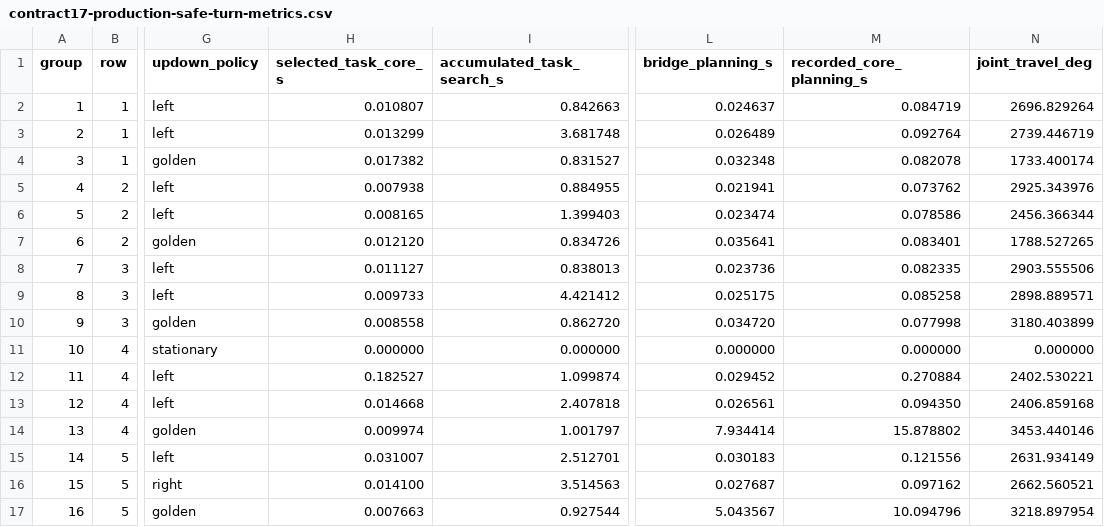
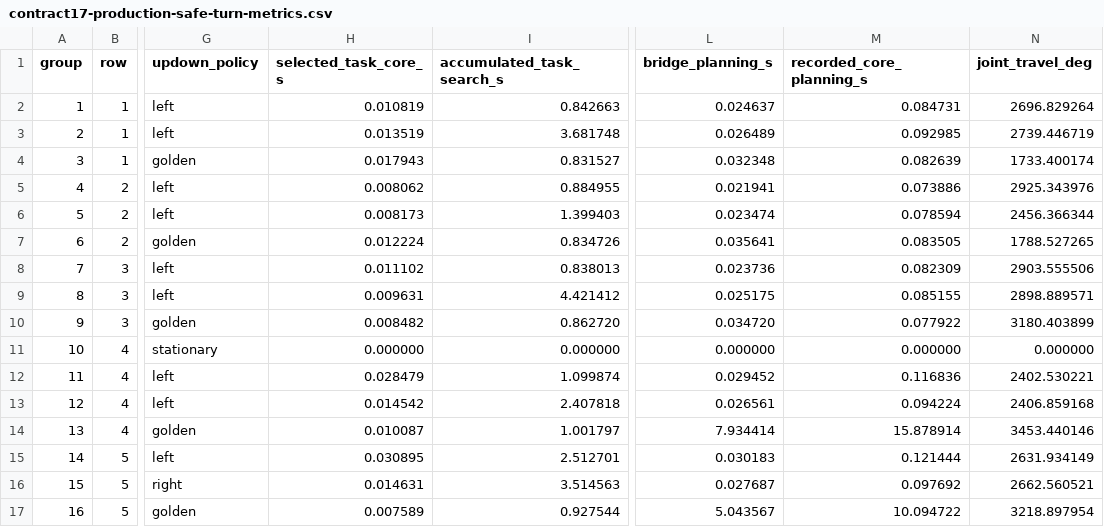
Before and after one commit to kkozia188/alfa_robot, a CSV file: results/v322_vamp_17d/contract17-production-safe-turn-metrics.csv, drawn as a sheet; only a part is shown, gaps mark what is left out; the diff names each change by its address in the sheet, - before the commit and + after, or states it on an @@ line.

```diff
--- a/results/v322_vamp_17d/contract17-production-safe-turn-metrics.csv
+++ b/results/v322_vamp_17d/contract17-production-safe-turn-metrics.csv
-H2 (selected_task_core_s): 0.010807
+H2 (selected_task_core_s): 0.010819
-M2 (recorded_core_planning_s): 0.084719
+M2 (recorded_core_planning_s): 0.084731
-H3 (selected_task_core_s): 0.013299
+H3 (selected_task_core_s): 0.013519
-M3 (recorded_core_planning_s): 0.092764
+M3 (recorded_core_planning_s): 0.092985
-H4 (selected_task_core_s): 0.017382
+H4 (selected_task_core_s): 0.017943
-M4 (recorded_core_planning_s): 0.082078
+M4 (recorded_core_planning_s): 0.082639
-H5 (selected_task_core_s): 0.007938
+H5 (selected_task_core_s): 0.008062
-M5 (recorded_core_planning_s): 0.073762
+M5 (recorded_core_planning_s): 0.073886
-H6 (selected_task_core_s): 0.008165
+H6 (selected_task_core_s): 0.008173
-M6 (recorded_core_planning_s): 0.078586
+M6 (recorded_core_planning_s): 0.078594
-H7 (selected_task_core_s): 0.012120
+H7 (selected_task_core_s): 0.012224
-M7 (recorded_core_planning_s): 0.083401
+M7 (recorded_core_planning_s): 0.083505
-H8 (selected_task_core_s): 0.011127
+H8 (selected_task_core_s): 0.011102
-M8 (recorded_core_planning_s): 0.082335
+M8 (recorded_core_planning_s): 0.082309
-H9 (selected_task_core_s): 0.009733
+H9 (selected_task_core_s): 0.009631
-M9 (recorded_core_planning_s): 0.085258
+M9 (recorded_core_planning_s): 0.085155
-H10 (selected_task_core_s): 0.008558
+H10 (selected_task_core_s): 0.008482
-M10 (recorded_core_planning_s): 0.077998
+M10 (recorded_core_planning_s): 0.077922
-H12 (selected_task_core_s): 0.182527
+H12 (selected_task_core_s): 0.028479
-M12 (recorded_core_planning_s): 0.270884
+M12 (recorded_core_planning_s): 0.116836
-H13 (selected_task_core_s): 0.014668
+H13 (selected_task_core_s): 0.014542
-M13 (recorded_core_planning_s): 0.094350
+M13 (recorded_core_planning_s): 0.094224
-H14 (selected_task_core_s): 0.009974
+H14 (selected_task_core_s): 0.010087
-M14 (recorded_core_planning_s): 15.878802
+M14 (recorded_core_planning_s): 15.878914
-H15 (selected_task_core_s): 0.031007
+H15 (selected_task_core_s): 0.030895
-M15 (recorded_core_planning_s): 0.121556
+M15 (recorded_core_planning_s): 0.121444
-H16 (selected_task_core_s): 0.014100
+H16 (selected_task_core_s): 0.014631
-M16 (recorded_core_planning_s): 0.097162
+M16 (recorded_core_planning_s): 0.097692
-H17 (selected_task_core_s): 0.007663
+H17 (selected_task_core_s): 0.007589
-M17 (recorded_core_planning_s): 10.094796
+M17 (recorded_core_planning_s): 10.094722
```
Also changed, not shown: results/v322_vamp_17d/contract17-production-safe-turn-box-planning.csv, 13 other files.
